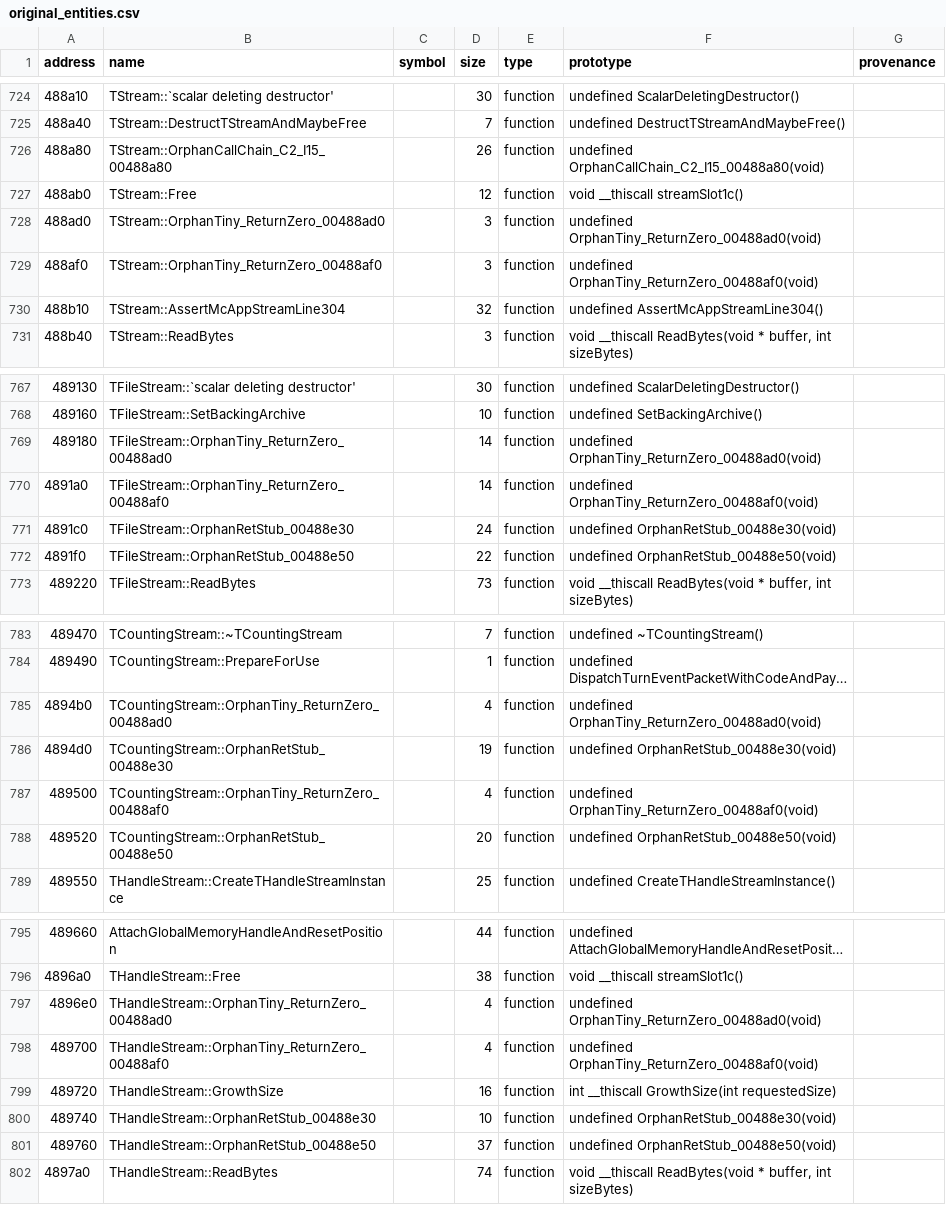
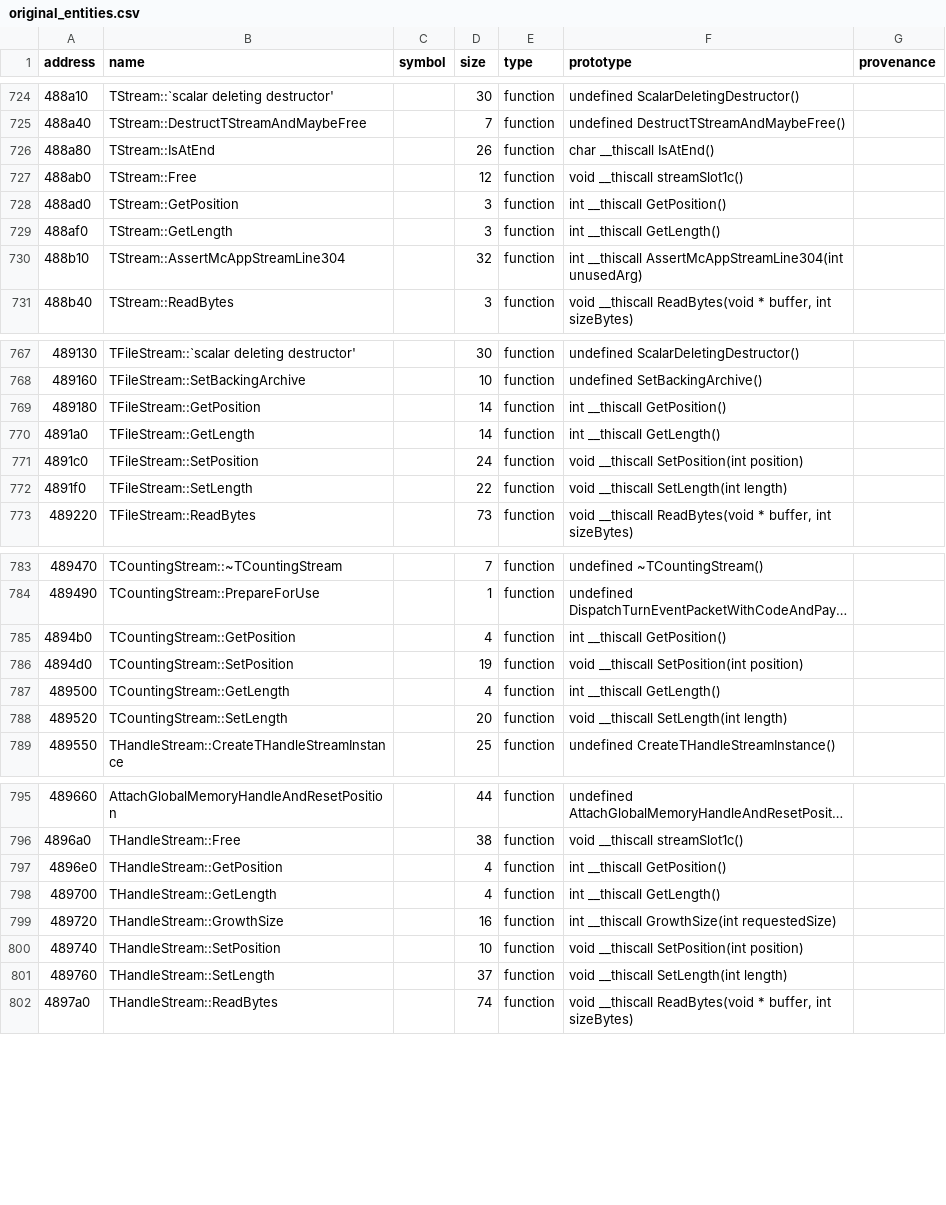
Before and after one commit to agluszak/imperialism-decomp, a CSV file: config/original_entities.csv, drawn as a sheet; only a part is shown, gaps mark what is left out; long unchanged cells end in …; the diff covers the shown part only; the diff names each change by its address in the sheet, - before the commit and + after, or states it on an @@ line.

Commit message:
Port stream and manager persistence batch
Recover 24 stream, zone, help, navy, army, and map-state bodies from listing evidence. Rename the stream position/length/alignment virtual family and correct the owners of 0x4a1640 and 0x515e00.\n\nVerification: just agent-check; just precommit; targeted compare (23 exact, TArmyMgr::WriteTo 84.85%); affected vtables 100%.

```diff
--- a/config/original_entities.csv
+++ b/config/original_entities.csv
-B726 (name): TStream::OrphanCallChain_C2_I15_00488a80
+B726 (name): TStream::IsAtEnd
-F726 (prototype): undefined OrphanCallChain_C2_I15_00488a80(void)
+F726 (prototype): char __thiscall IsAtEnd()
-B728 (name): TStream::OrphanTiny_ReturnZero_00488ad0
+B728 (name): TStream::GetPosition
-F728 (prototype): undefined OrphanTiny_ReturnZero_00488ad0(void)
+F728 (prototype): int __thiscall GetPosition()
-B729 (name): TStream::OrphanTiny_ReturnZero_00488af0
+B729 (name): TStream::GetLength
-F729 (prototype): undefined OrphanTiny_ReturnZero_00488af0(void)
+F729 (prototype): int __thiscall GetLength()
-F730 (prototype): undefined AssertMcAppStreamLine304()
+F730 (prototype): int __thiscall AssertMcAppStreamLine304(int unusedArg)
-B769 (name): TFileStream::OrphanTiny_ReturnZero_00488ad0
+B769 (name): TFileStream::GetPosition
-F769 (prototype): undefined OrphanTiny_ReturnZero_00488ad0(void)
+F769 (prototype): int __thiscall GetPosition()
-B770 (name): TFileStream::OrphanTiny_ReturnZero_00488af0
+B770 (name): TFileStream::GetLength
-F770 (prototype): undefined OrphanTiny_ReturnZero_00488af0(void)
+F770 (prototype): int __thiscall GetLength()
-B771 (name): TFileStream::OrphanRetStub_00488e30
+B771 (name): TFileStream::SetPosition
-F771 (prototype): undefined OrphanRetStub_00488e30(void)
+F771 (prototype): void __thiscall SetPosition(int position)
-B772 (name): TFileStream::OrphanRetStub_00488e50
+B772 (name): TFileStream::SetLength
-F772 (prototype): undefined OrphanRetStub_00488e50(void)
+F772 (prototype): void __thiscall SetLength(int length)
-B785 (name): TCountingStream::OrphanTiny_ReturnZero_00488ad0
+B785 (name): TCountingStream::GetPosition
-F785 (prototype): undefined OrphanTiny_ReturnZero_00488ad0(void)
+F785 (prototype): int __thiscall GetPosition()
-B786 (name): TCountingStream::OrphanRetStub_00488e30
+B786 (name): TCountingStream::SetPosition
-F786 (prototype): undefined OrphanRetStub_00488e30(void)
+F786 (prototype): void __thiscall SetPosition(int position)
-B787 (name): TCountingStream::OrphanTiny_ReturnZero_00488af0
+B787 (name): TCountingStream::GetLength
-F787 (prototype): undefined OrphanTiny_ReturnZero_00488af0(void)
+F787 (prototype): int __thiscall GetLength()
-B788 (name): TCountingStream::OrphanRetStub_00488e50
+B788 (name): TCountingStream::SetLength
-F788 (prototype): undefined OrphanRetStub_00488e50(void)
+F788 (prototype): void __thiscall SetLength(int length)
-B797 (name): THandleStream::OrphanTiny_ReturnZero_00488ad0
+B797 (name): THandleStream::GetPosition
-F797 (prototype): undefined OrphanTiny_ReturnZero_00488ad0(void)
+F797 (prototype): int __thiscall GetPosition()
-B798 (name): THandleStream::OrphanTiny_ReturnZero_00488af0
+B798 (name): THandleStream::GetLength
-F798 (prototype): undefined OrphanTiny_ReturnZero_00488af0(void)
+F798 (prototype): int __thiscall GetLength()
-B800 (name): THandleStream::OrphanRetStub_00488e30
+B800 (name): THandleStream::SetPosition
-F800 (prototype): undefined OrphanRetStub_00488e30(void)
+F800 (prototype): void __thiscall SetPosition(int position)
-B801 (name): THandleStream::OrphanRetStub_00488e50
+B801 (name): THandleStream::SetLength
-F801 (prototype): undefined OrphanRetStub_00488e50(void)
+F801 (prototype): void __thiscall SetLength(int length)
```
Also changed, not shown: 13 edited cells elsewhere in this file, 24 other files.
